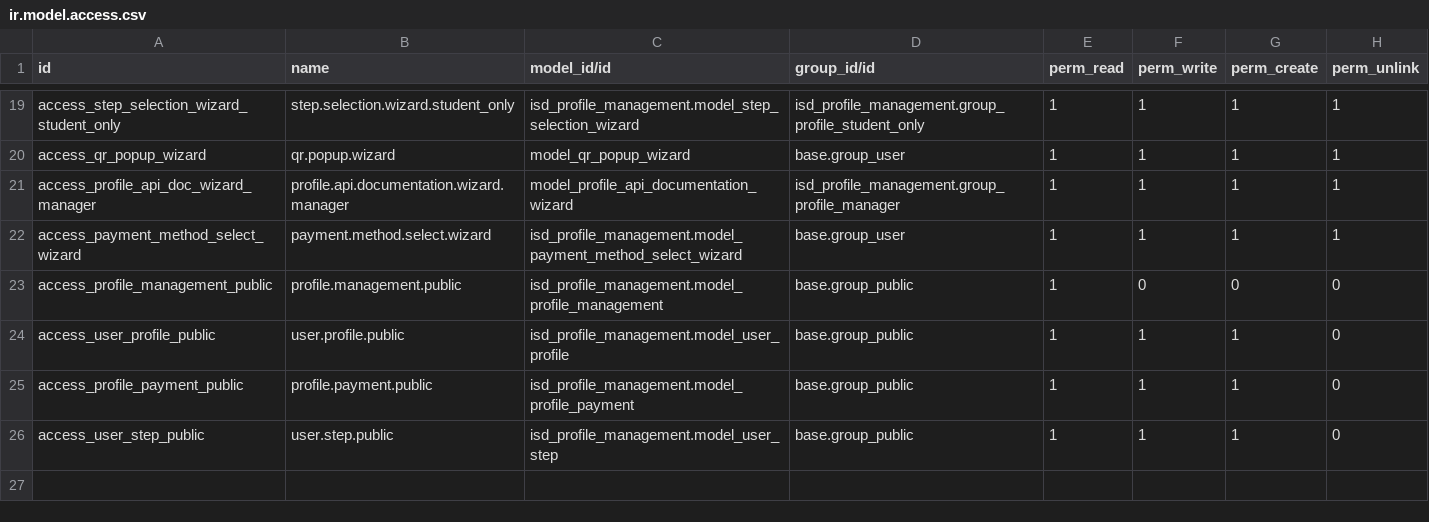
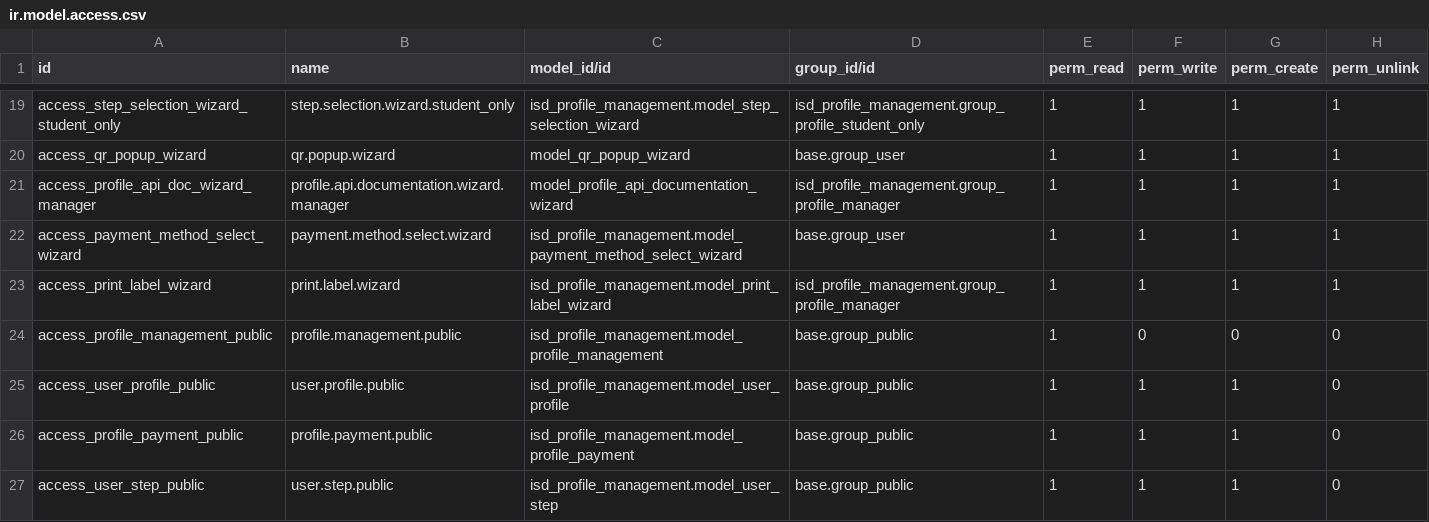
Before and after one commit to IntelliSync-data/isd_profile_management, a CSV file: security/ir.model.access.csv, drawn as a sheet; only a part is shown, gaps mark what is left out.

Commit message:
feat: add print label feature for steps with barcode/QR code and custom HTML template

```diff
--- a/security/ir.model.access.csv
+++ b/security/ir.model.access.csv
@@ -22,2 +22,3 @@ access_profile_api_doc_wizard_manager,profile.api.documentation.wizard.manager,m
 access_payment_method_select_wizard,payment.method.select.wizard,isd_profile_management.model_payment_method_select_wizard,base.group_user,1,1,1,1
+access_print_label_wizard,print.label.wizard,isd_profile_management.model_print_label_wizard,isd_profile_management.group_profile_manager,1,1,1,1
 access_profile_management_public,profile.management.public,isd_profile_management.model_profile_management,base.group_public,1,0,0,0
```
Also changed, not shown: 9 other files.
